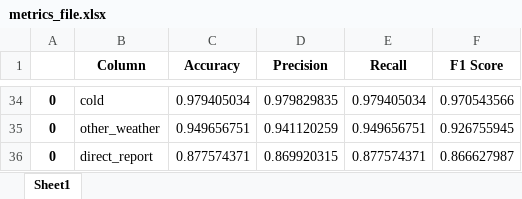
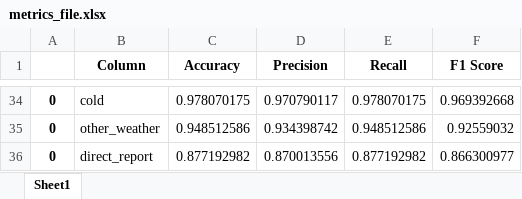
Before and after one commit to rolly9992/Project2_AllFiles, an Excel workbook: work_out_files/metrics_file.xlsx, sheet Sheet1, drawn as a sheet; only a part is shown, gaps mark what is left out; values as stored, in another font and other column widths than the file's, no borders; the diff covers the shown part only; the diff names each change by its address in the sheet, - before the commit and + after, or states it on an @@ line.

```diff
--- a/work_out_files/metrics_file.xlsx (sheet Sheet1)
+++ b/work_out_files/metrics_file.xlsx (sheet Sheet1)
-C34 (Accuracy): 0.979405034
+C34 (Accuracy): 0.978070175
-D34 (Precision): 0.979829835
+D34 (Precision): 0.970790117
-E34 (Recall): 0.979405034
+E34 (Recall): 0.978070175
-F34 (F1 Score): 0.970543566
+F34 (F1 Score): 0.969392668
-C35 (Accuracy): 0.949656751
+C35 (Accuracy): 0.948512586
-D35 (Precision): 0.941120259
+D35 (Precision): 0.934398742
-E35 (Recall): 0.949656751
+E35 (Recall): 0.948512586
-F35 (F1 Score): 0.926755945
+F35 (F1 Score): 0.92559032
-C36 (Accuracy): 0.877574371
+C36 (Accuracy): 0.877192982
-D36 (Precision): 0.869920315
+D36 (Precision): 0.870013556
-E36 (Recall): 0.877574371
+E36 (Recall): 0.877192982
-F36 (F1 Score): 0.866627987
+F36 (F1 Score): 0.866300977
```
Also changed, not shown: 128 edited cells elsewhere in this sheet, work_out_files/metrics_summary_file.xlsx, 8 other files.
